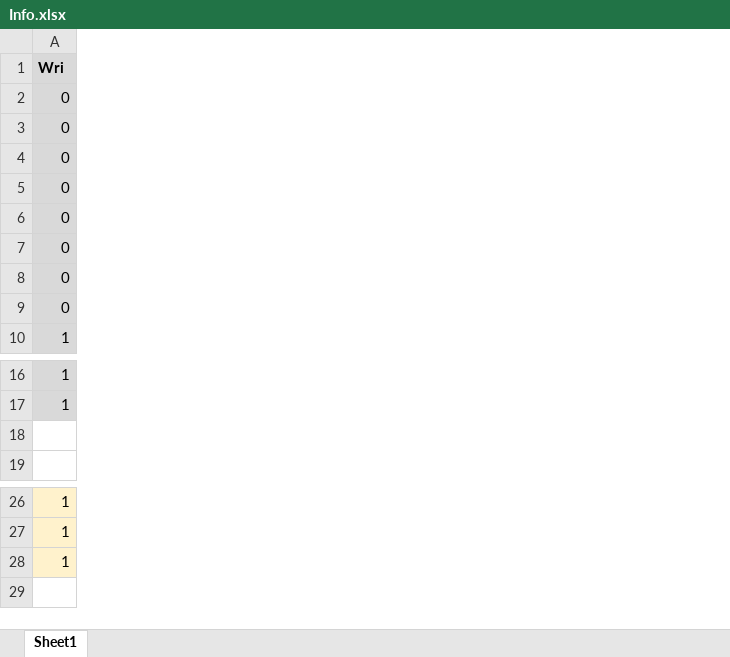
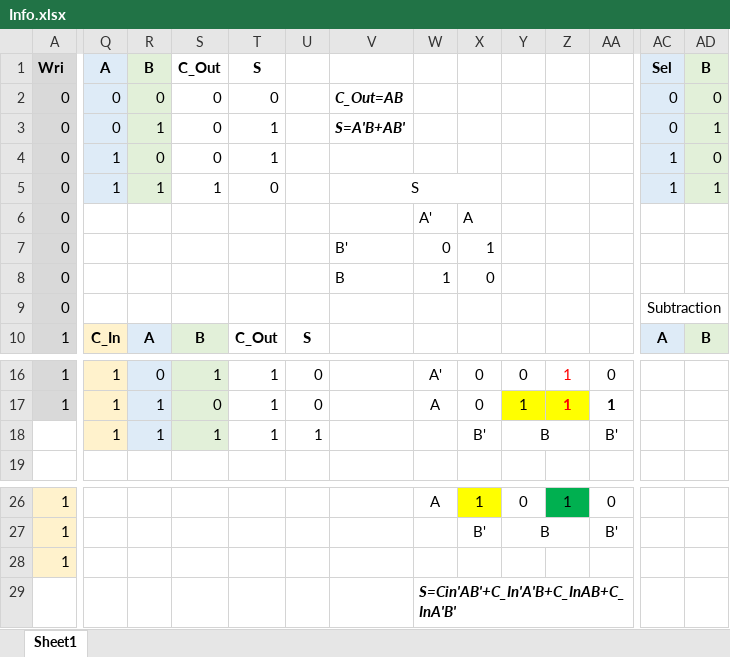
Before and after one commit to FrostPrice/Circuitos-Digitais, an Excel workbook: Projeto Final/Info.xlsx, sheet Sheet1, drawn as a sheet; only a part is shown, gaps mark what is left out; values as stored, in another font and other column widths than the file's, no borders; rows hold the shown columns only; the diff covers the shown part only; the diff names each change by its address in the sheet, - before the commit and + after, or states it on an @@ line.

```diff
--- a/Projeto Final/Info.xlsx (sheet Sheet1)
+++ b/Projeto Final/Info.xlsx (sheet Sheet1)
+column Q (A), rows 2-10: 0 | 0 | 1 | 1 |  |  |  |  | C_In; rows 16-18: all 1
+column R (B), rows 2-10: 0 | 1 | 0 | 1 |  |  |  |  | A; rows 16-18: 0 | 1 | 1
+column S (C_Out), rows 2-10: 0 | 0 | 0 | 1 |  |  |  |  | B; rows 16-18: 1 | 0 | 1
+column T (S), rows 2-10: 0 | 1 | 1 | 0 |  |  |  |  | C_Out; rows 16-18: all 1
+column U, row 10: S; rows 16-18: 0 | 0 | 1
+column V, rows 2-8: C_Out=AB | S=A'B+AB' |  | S |  | B' | B
+column W, rows 6-8: A' | 0 | 1; rows 16-17: A' | A; row 26: A
+column X, rows 6-8: A | 1 | 0; rows 16-18: 0 | 0 | B'; rows 26-27: 1 | B'
+column Y, rows 16-18: 0 | 1 | B; rows 26-27: 0 | B
+column Z, rows 16-17: 1 | 1; row 26: 1
+column AA, rows 16-18: 0 | 1 | B'; rows 26-27: 0 | B'
+column AC (Sel), rows 2-10: 0 | 0 | 1 | 1 |  |  |  | Subtraction | A
+column AD (B), rows 2-10: 0 | 1 | 0 | 1 |  |  |  |  | B
-row 18: (empty)
+row 18:  | 1 | 1 | 1 | 1 | 1 |  |  | B' | B |  | B'
+row 29:  |  |  |  |  |  |  | S=Cin'AB'+C_In'A'B+C_InAB+C_InA'B'
```
Also changed, not shown: 7 added columns and cell formats elsewhere in this sheet, 2 other files.
